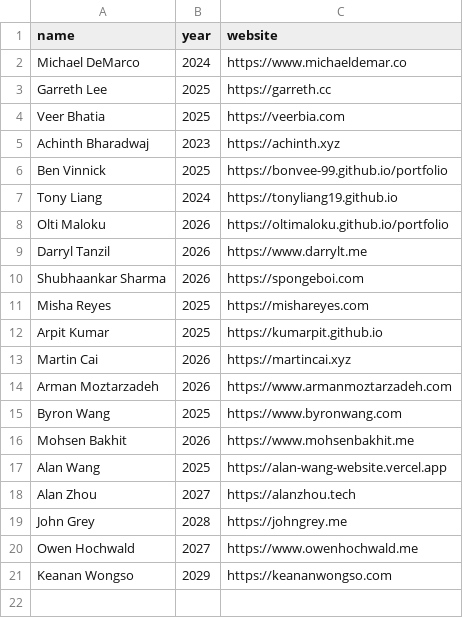
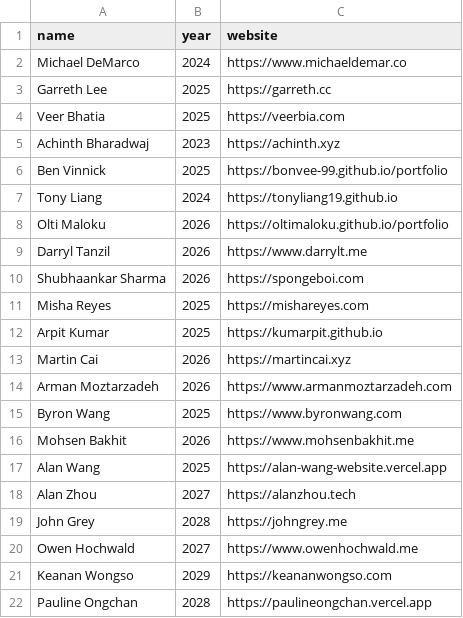
Before and after one commit to michaelfromorg/ubc-webring, a CSV file: src/data/websites.csv, drawn as a sheet.

Commit message:
Add Pauline Ongchan's website to websites.csv

```diff
--- a/src/data/websites.csv
+++ b/src/data/websites.csv
@@ -21 +21,2 @@ Owen Hochwald,2027,https://www.owenhochwald.me
 Keanan Wongso,2029,https://keananwongso.com
+Pauline Ongchan,2028,https://paulineongchan.vercel.app
```
